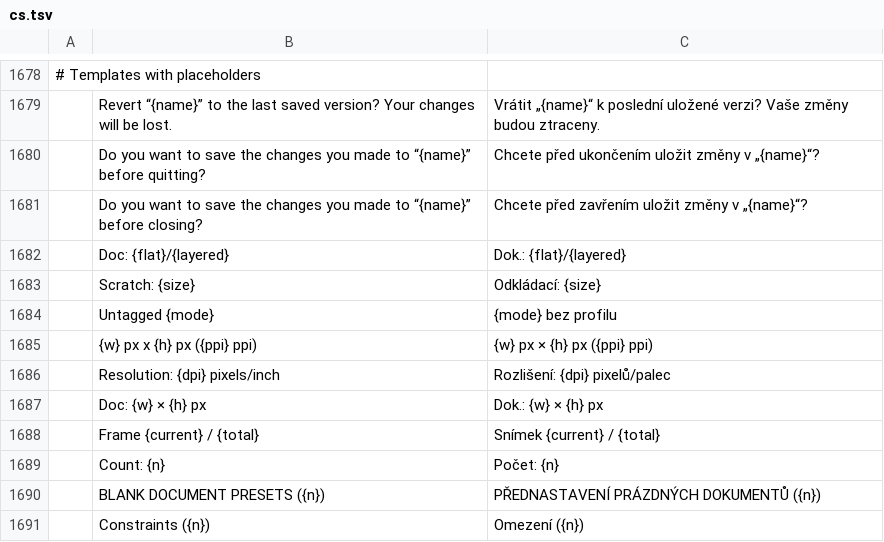
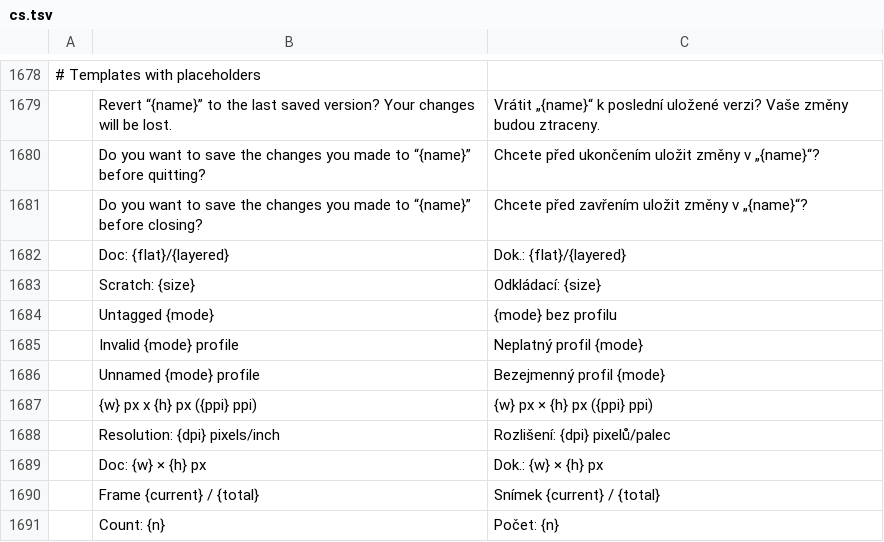
Before and after one commit to jorgerjimenez/United-Editer, a TSV file: photocraft/crates/ui-egui/src/i18n/cs.tsv, drawn as a sheet; only a part is shown, gaps mark what is left out; the shorter side is filled out with more unchanged rows; the diff names each change by its address in the sheet, - before the commit and + after, or states it on an @@ line.

```diff
--- a/photocraft/crates/ui-egui/src/i18n/cs.tsv
+++ b/photocraft/crates/ui-egui/src/i18n/cs.tsv
+row 1685:  | Invalid {mode} profile | Neplatný profil {mode}
+row 1686:  | Unnamed {mode} profile | Bezejmenný profil {mode}
```
Also changed, not shown: photocraft/crates/ui-egui/src/i18n/es.tsv, photocraft/crates/ui-egui/src/i18n/ja.tsv, 4 other files.
